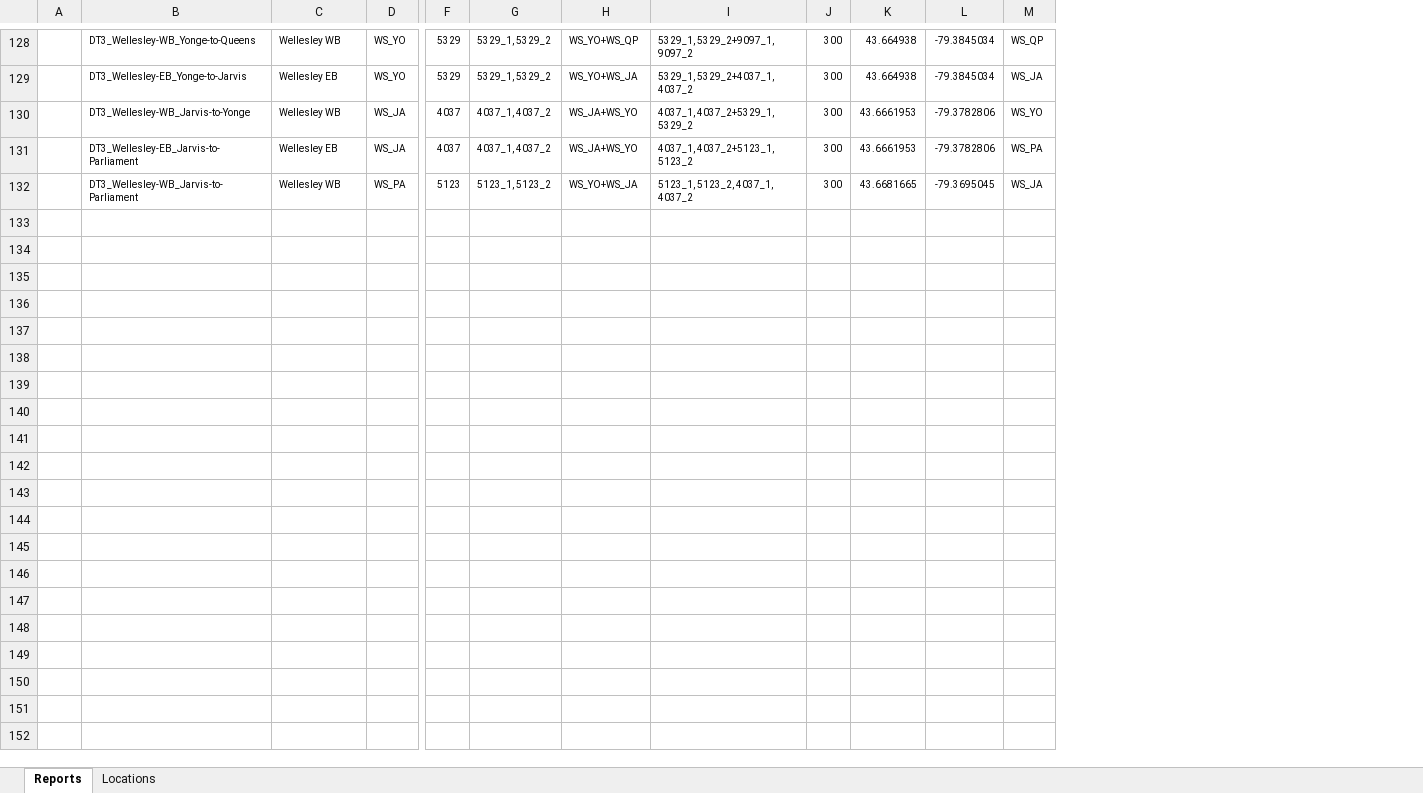
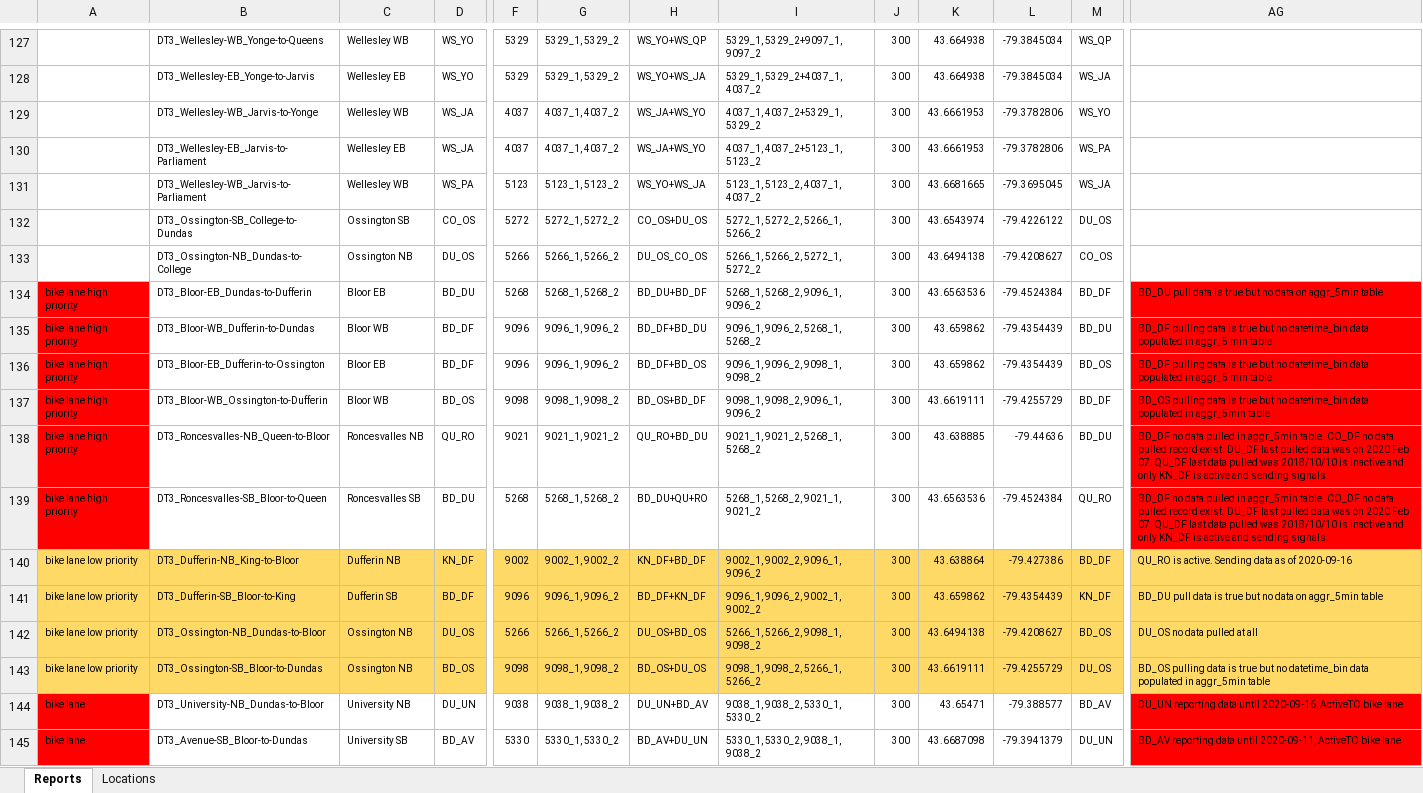
Before and after one commit to CityofToronto/bdit_data-sources, an Excel workbook: bluetooth/update/Bliptrack TT Routes - 2020-09-08.xlsx, sheet Reports, drawn as a sheet; only a part is shown, gaps mark what is left out; values as stored, in another font and other column widths than the file's, no borders; removed rows and columns are numbered as before the commit, all else as after; rows hold the shown columns only; the diff covers the shown part only; the diff names each change by its address in the sheet, - before the commit and + after, or states it on an @@ line.

Commit message:
#234 routes along bloor st west of Ossington
About College Street detectors: 'CO_BA' and CO_PA last data reported on 2018-10-10,  'CO_UN' last data reported on 2018-10-12, 'CO_YO' and  'CO_SP', 'CO_DF' ,'CO_OS', 'WS_QP',  'HB_QP' no data pulled therefore, no routes through these detectors.

```diff
--- a/bluetooth/update/Bliptrack TT Routes - 2020-09-08.xlsx (sheet Reports)
+++ b/bluetooth/update/Bliptrack TT Routes - 2020-09-08.xlsx (sheet Reports)
-column A, empty
+column A, empty
+column AG, empty
@@ row 132 unhidden:  | DT3_Ossington-SB_College-to-Dundas | Ossington SB | CO_OS | 5272 | 5272_1, 5272_2 | CO_OS+DU_OS | 5272_1, 5272_2, 5266_1, 5266_2 | 300 | 43.6543974 | -79.4226122 | DU_OS @@
@@ row 133 unhidden:  | DT3_Ossington-NB_Dundas-to-College | Ossington NB | DU_OS | 5266 | 5266_1, 5266_2 | DU_OS_CO_OS | 5266_1, 5266_2, 5272_1, 5272_2 | 300 | 43.6494138 | -79.4208627 | CO_OS @@
+row 134: bike lane high priority | DT3_Bloor-EB_Dundas-to-Dufferin | Bloor EB | BD_DU | 5268 | 5268_1, 5268_2 | BD_DU+BD_DF | 5268_1, 5268_2, 9096_1, 9096_2 | 300 | 43.6563536 | -79.4524384 | BD_DF | BD_DU pull data is true but no data on aggr_5min table
+row 135: bike lane high priority | DT3_Bloor-WB_Dufferin-to-Dundas | Bloor WB | BD_DF | 9096 | 9096_1, 9096_2 | BD_DF+BD_DU | 9096_1, 9096_2, 5268_1, 5268_2 | 300 | 43.659862 | -79.4354439 | BD_DU | BD_DF pulling data is true but no datetime_bin data populated in aggr_5 min table
+row 136: bike lane high priority | DT3_Bloor-EB_Dufferin-to-Ossington | Bloor EB | BD_DF | 9096 | 9096_1, 9096_2 | BD_DF+BD_OS | 9096_1, 9096_2, 9098_1, 9098_2 | 300 | 43.659862 | -79.4354439 | BD_OS | BD_DF pulling data is true but no datetime_bin data populated in aggr_5 min table
+row 137: bike lane high priority | DT3_Bloor-WB_Ossington-to-Dufferin | Bloor WB | BD_OS | 9098 | 9098_1, 9098_2 | BD_OS+BD_DF | 9098_1, 9098_2, 9096_1, 9096_2 | 300 | 43.6619111 | -79.4255729 | BD_DF | BD_OS pulling data is true but no datetime_bin data populated in aggr_5min table
+row 138: bike lane high priority | DT3_Roncesvalles-NB_Queen-to-Bloor | Roncesvalles NB | QU_RO | 9021 | 9021_1, 9021_2 | QU_RO+BD_DU | 9021_1, 9021_2, 5268_1, 5268_2 | 300 | 43.638885 | -79.44636 | BD_DU | BD_DF no data pulled in aggr_5min table. CO_DF no data pulled record exist. DU_DF last pulled data was on 2020 Feb 07. QU_DF last data pulled was 2018/10/10 is inactive and only KN_DF is active and sending signals.
+row 139: bike lane high priority | DT3_Roncesvalles-SB_Bloor-to-Queen | Roncesvalles SB | BD_DU | 5268 | 5268_1, 5268_2 | BD_DU+QU+RO | 5268_1, 5268_2, 9021_1, 9021_2 | 300 | 43.6563536 | -79.4524384 | QU_RO | BD_DF no data pulled in aggr_5min table. CO_DF no data pulled record exist. DU_DF last pulled data was on 2020 Feb 07. QU_DF last data pulled was 2018/10/10 is inactive and only KN_DF is active and sending signals.
+row 140: bike lane low priority | DT3_Dufferin-NB_King-to-Bloor | Dufferin NB | KN_DF | 9002 | 9002_1, 9002_2 | KN_DF+BD_DF | 9002_1, 9002_2, 9096_1, 9096_2 | 300 | 43.638864 | -79.427386 | BD_DF | QU_RO is active. Sending data as of 2020-09-16
+row 141: bike lane low priority | DT3_Dufferin-SB_Bloor-to-King | Dufferin SB | BD_DF | 9096 | 9096_1, 9096_2 | BD_DF+KN_DF | 9096_1, 9096_2, 9002_1, 9002_2 | 300 | 43.659862 | -79.4354439 | KN_DF | BD_DU pull data is true but no data on aggr_5min table
+row 142: bike lane low priority | DT3_Ossington-NB_Dundas-to-Bloor | Ossington NB | DU_OS | 5266 | 5266_1, 5266_2 | DU_OS+BD_OS | 5266_1, 5266_2, 9098_1, 9098_2 | 300 | 43.6494138 | -79.4208627 | BD_OS | DU_OS no data pulled at all
+row 143: bike lane low priority | DT3_Ossington-SB_Bloor-to-Dundas | Ossington NB | BD_OS | 9098 | 9098_1, 9098_2 | BD_OS+DU_OS | 9098_1, 9098_2, 5266_1, 5266_2 | 300 | 43.6619111 | -79.4255729 | DU_OS | BD_OS pulling data is true but no datetime_bin data populated in aggr_5min table
+row 144: bike lane | DT3_University-NB_Dundas-to-Bloor | University NB | DU_UN | 9038 | 9038_1, 9038_2 | DU_UN+BD_AV | 9038_1, 9038_2, 5330_1, 5330_2 | 300 | 43.65471 | -79.388577 | BD_AV | DU_UN reporting data until 2020-09-16, ActiveTO bike lane
+row 145: bike lane | DT3_Avenue-SB_Bloor-to-Dundas | University SB | BD_AV | 5330 | 5330_1, 5330_2 | BD_AV+DU_UN | 5330_1, 5330_2, 9038_1, 9038_2 | 300 | 43.6687098 | -79.3941379 | DU_UN | BD_AV reporting data until 2020-09-11, ActiveTO bike lane
```
Also changed, not shown: 1 removed row and 96 hidden or unhidden rows elsewhere in this sheet.
